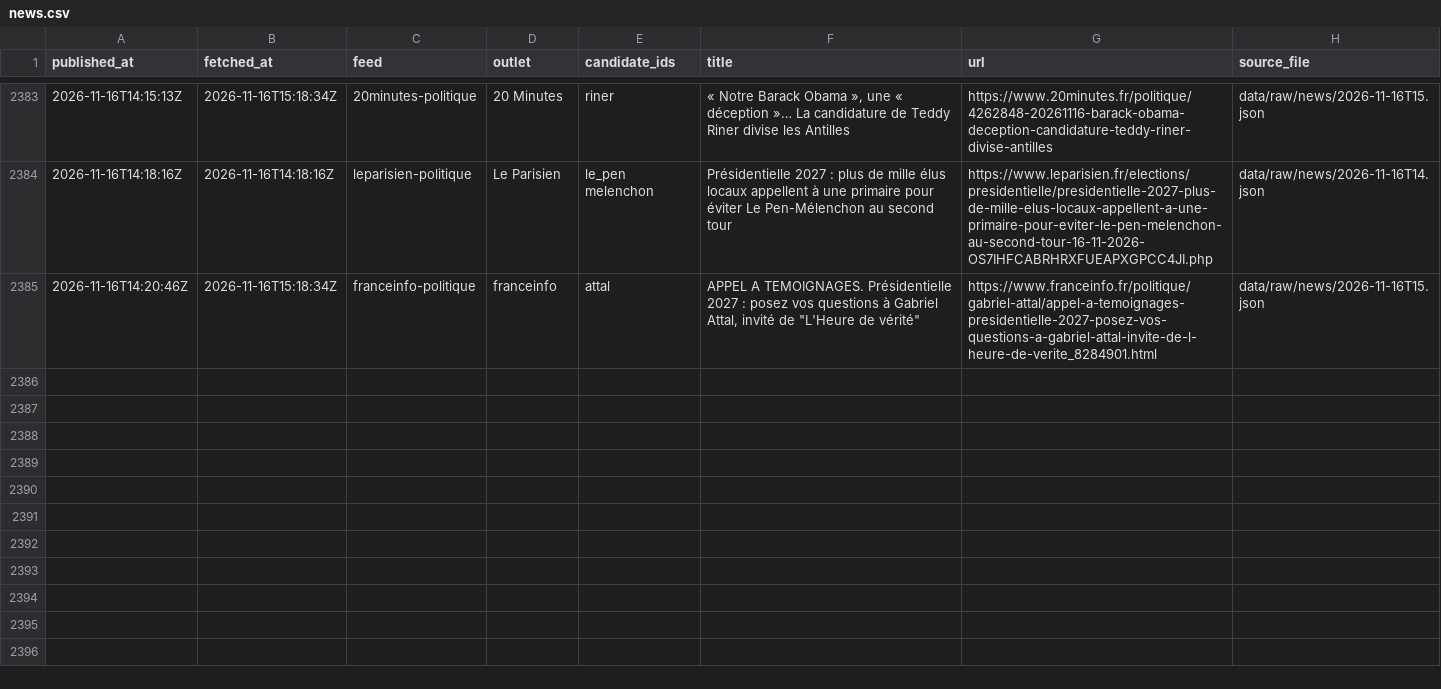
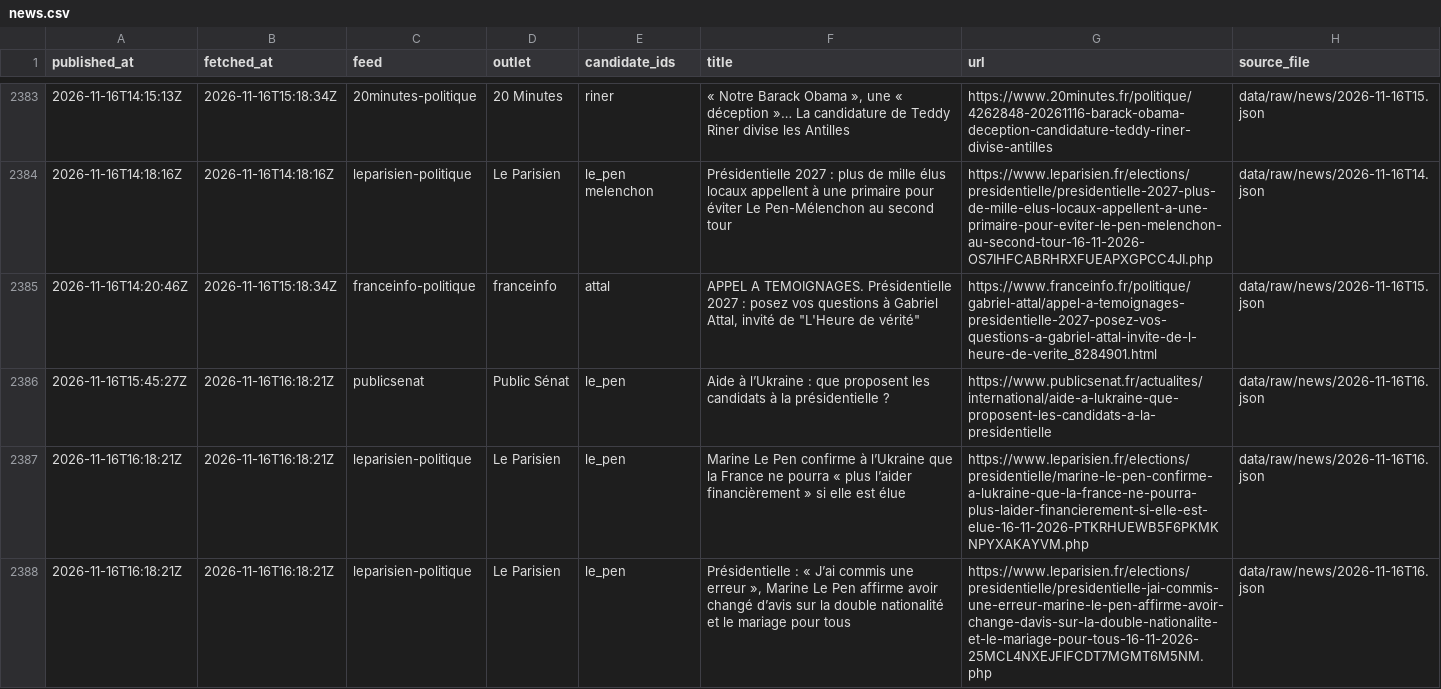
Before and after one commit to Hebilicious/fr2027-forecaster, a CSV file: data/clean/news.csv, drawn as a sheet; only a part is shown, gaps mark what is left out; the diff names each change by its address in the sheet, - before the commit and + after, or states it on an @@ line.

```diff
--- a/data/clean/news.csv
+++ b/data/clean/news.csv
+row 2386: 2026-11-16T15:45:27Z | 2026-11-16T16:18:21Z | publicsenat | Public Sénat | le_pen | Aide à l’Ukraine : que proposent les candidats à la présidentielle ? | https://www.publicsenat.fr/actualites/international/aide-a-lukraine-que-proposent-les-candidats-a-la-presidentielle | data/raw/news/2026-11-16T16.json
+row 2387: 2026-11-16T16:18:21Z | 2026-11-16T16:18:21Z | leparisien-politique | Le Parisien | le_pen | Marine Le Pen confirme à l’Ukraine que la France ne pourra « plus l’aider financièrement » si elle est élue | https://www.leparisien.fr/elections/presidentielle/marine-le-pen-confirme-a-lukraine-que-la-france-ne-pourra-plus-laider-financierement-si-elle-est-elue-16-11-2026-PTKRHUEWB5F6PKMKNPYXAKAYVM.php | data/raw/news/2026-11-16T16.json
+row 2388: 2026-11-16T16:18:21Z | 2026-11-16T16:18:21Z | leparisien-politique | Le Parisien | le_pen | Présidentielle : « J’ai commis une erreur », Marine Le Pen affirme avoir changé d’avis sur la double nationalité et le mariage pour tous | https://www.leparisien.fr/elections/presidentielle/presidentielle-jai-commis-une-erreur-marine-le-pen-affirme-avoir-change-davis-sur-la-double-nationalite-et-le-mariage-pour-tous-16-11-2026-25MCL4NXEJFIFCDT7MGMT6M5NM.php | data/raw/news/2026-11-16T16.json
```
Also changed, not shown: 5 other files.
